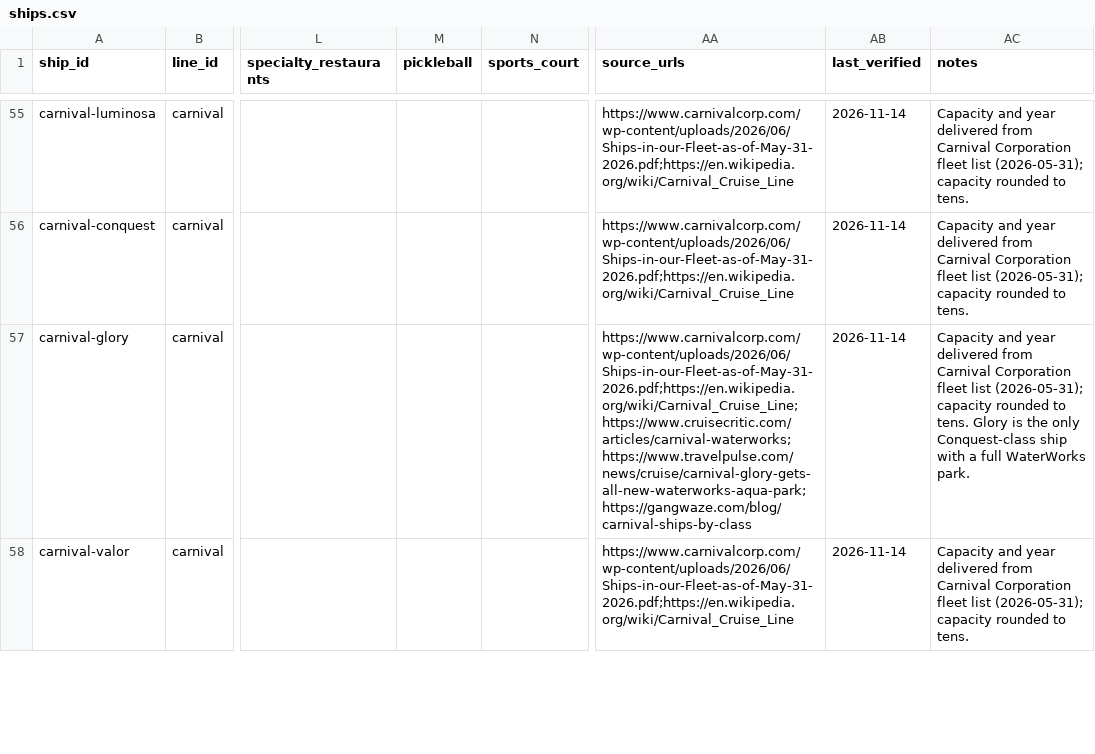
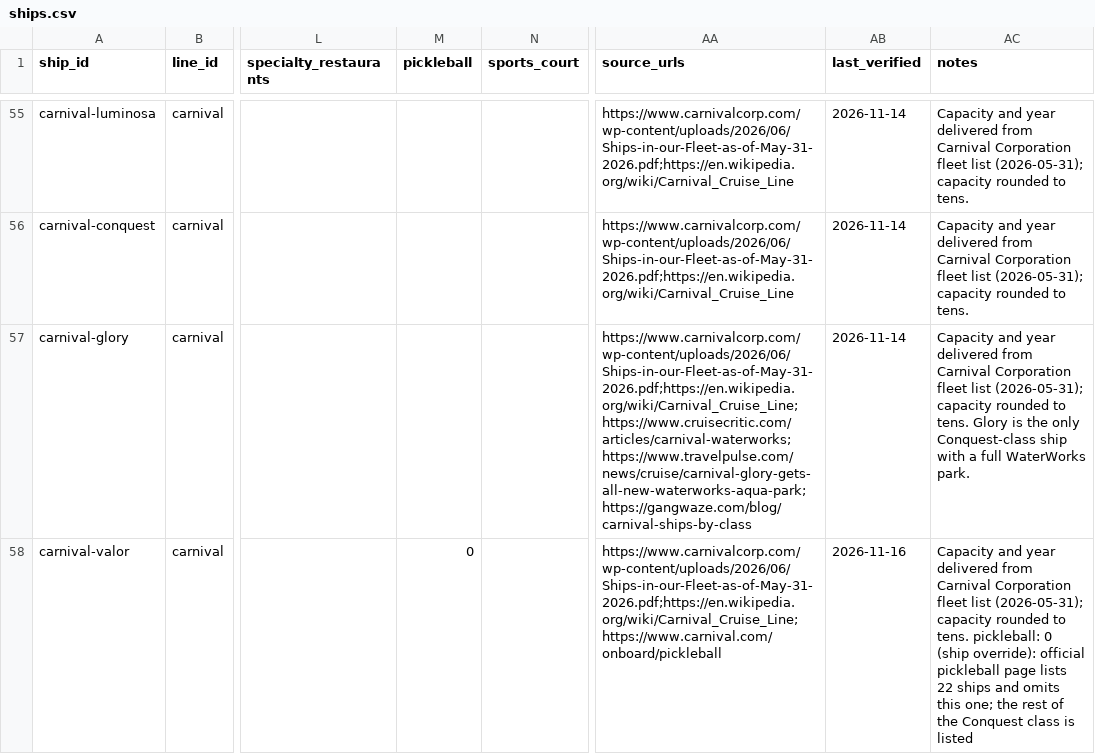
Before and after one commit to brianhuang822/cruise-research, a CSV file: data/curated/ships.csv, drawn as a sheet; only a part is shown, gaps mark what is left out; the diff covers the shown part only; the diff names each change by its address in the sheet, - before the commit and + after, or states it on an @@ line.

```diff
--- a/data/curated/ships.csv
+++ b/data/curated/ships.csv
-M58 (pickleball): (empty)
+M58 (pickleball): 0
-AA58 (source_urls): https://www.carnivalcorp.com/wp-content/uploads/2026/06/Ships-in-our-Fleet-as-of-May-31-2026.pdf;https://en.wikipedia.org/wiki/Carnival_Cruise_Line
+AA58 (source_urls): https://www.carnivalcorp.com/wp-content/uploads/2026/06/Ships-in-our-Fleet-as-of-May-31-2026.pdf;https://en.wikipedia.org/wiki/Carnival_Cruise_Line;https://www.carnival.com/onboard/pickleball
-AB58 (last_verified): 2026-11-14
+AB58 (last_verified): 2026-11-16
-AC58 (notes): …to tens.
+AC58 (notes): …to tens. pickleball: 0 (ship override): official pickleball page lists 22 ships and omits this one; the rest of the Conquest class is listed
```
Also changed, not shown: 58 edited cells elsewhere in this file, 5 other files.
